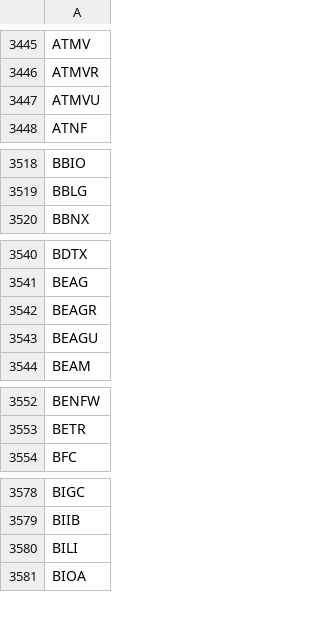
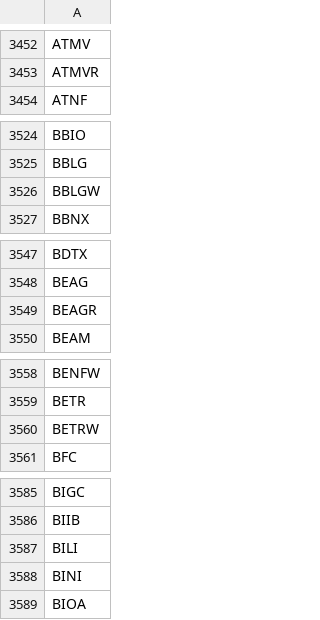
Before and after one commit to Tonomasan/Momentum-app_NYSE_NASDAQ_HTML, a CSV file: tickers.csv, drawn as a sheet; only a part is shown, gaps mark what is left out; removed rows and columns are numbered as before the commit, all else as after; the diff covers the shown part only; the diff names each change by its address in the sheet, - before the commit and + after, or states it on an @@ line.

```diff
--- a/tickers.csv
+++ b/tickers.csv
-row 3447: ATMVU
+row 3526: BBLGW
-row 3543: BEAGU
+row 3560: BETRW
+row 3588: BINI
```
Also changed, not shown: 28 added rows, 20 removed rows and 5 edited cells elsewhere in this file, momentum_data.csv, 2 other files.
